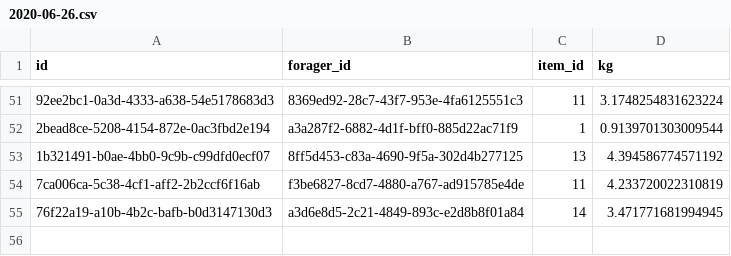
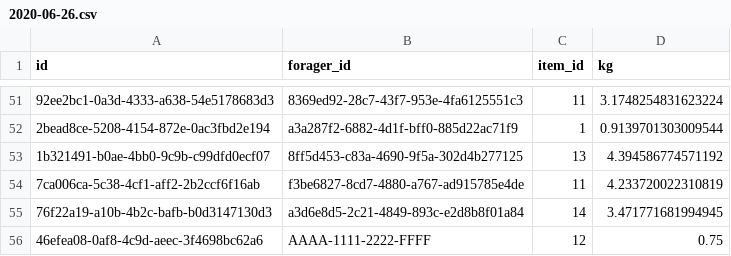
Before and after one commit to shanemitchiko/Sustainable-Foraging, a CSV file: data/forage_data_test/2020-06-26.csv, drawn as a sheet; only a part is shown, gaps mark what is left out; the diff names each change by its address in the sheet, - before the commit and + after, or states it on an @@ line.

```diff
--- a/data/forage_data_test/2020-06-26.csv
+++ b/data/forage_data_test/2020-06-26.csv
+row 56: 46efea08-0af8-4c9d-aeec-3f4698bc62a6 | AAAA-1111-2222-FFFF | 12 | 0.75
```
Also changed, not shown: data/forage_data/2020-05-24.csv, data/foragers.csv, 25 other files.
